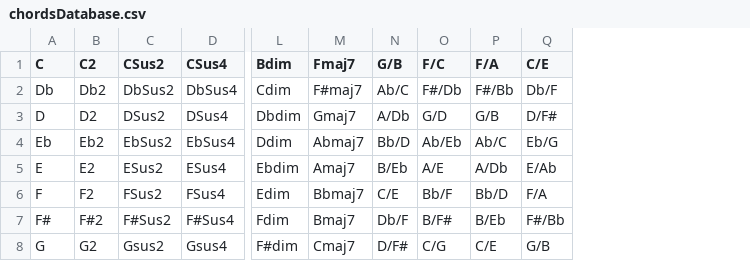
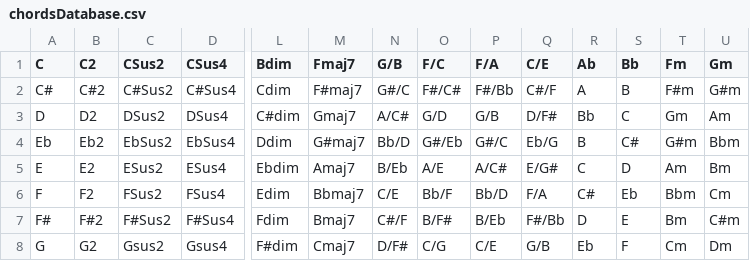
Before and after one commit to sjcreator06/chordMD, a CSV file: Data/chordsDatabase.csv, drawn as a sheet; only a part is shown, gaps mark what is left out; the diff covers the shown part only; the diff names each change by its address in the sheet, - before the commit and + after, or states it on an @@ line.

Commit message:
Update chordsDatabase.csv

```diff
--- a/Data/chordsDatabase.csv
+++ b/Data/chordsDatabase.csv
+column R (Ab), rows 2-8: A | Bb | B | C | C# | D | Eb
+column S (Bb), rows 2-8: B | C | C# | D | Eb | E | F
+column T (Fm), rows 2-8: F#m | Gm | G#m | Am | Bbm | Bm | Cm
+column U (Gm), rows 2-8: G#m | Am | Bbm | Bm | Cm | C#m | Dm
-A2 (C): Db
+A2 (C): C#
-B2 (C2): Db2
+B2 (C2): C#2
-C2 (CSus2): DbSus2
+C2 (CSus2): C#Sus2
-D2 (CSus4): DbSus4
+D2 (CSus4): C#Sus4
-N2 (G/B): Ab/C
+N2 (G/B): G#/C
-O2 (F/C): F#/Db
+O2 (F/C): F#/C#
-Q2 (C/E): Db/F
+Q2 (C/E): C#/F
-L3 (Bdim): Dbdim
+L3 (Bdim): C#dim
-N3 (G/B): A/Db
+N3 (G/B): A/C#
-M4 (Fmaj7): Abmaj7
+M4 (Fmaj7): G#maj7
-O4 (F/C): Ab/Eb
+O4 (F/C): G#/Eb
-P4 (F/A): Ab/C
+P4 (F/A): G#/C
-P5 (F/A): A/Db
+P5 (F/A): A/C#
-Q5 (C/E): E/Ab
+Q5 (C/E): E/G#
-N7 (G/B): Db/F
+N7 (G/B): C#/F
```
Also changed, not shown: 23 edited cells elsewhere in this file.
